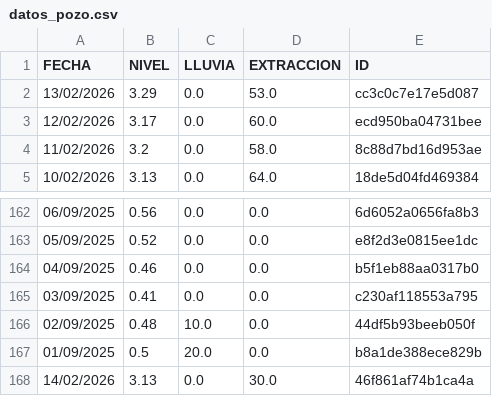
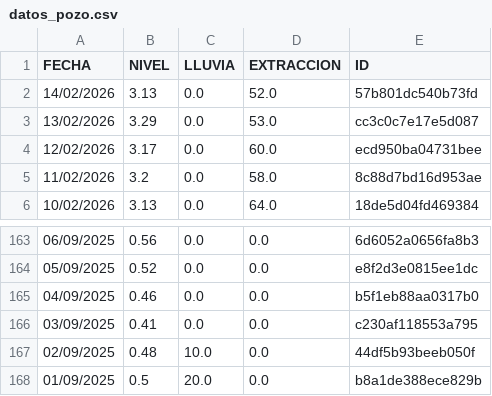
Before and after one commit to AndresPaladino/hidropal, a CSV file: datos_pozo.csv, drawn as a sheet; only a part is shown, gaps mark what is left out; removed rows and columns are numbered as before the commit, all else as after; the diff names each change by its address in the sheet, - before the commit and + after, or states it on an @@ line.

Commit message:
chore(data): overwrite data

```diff
--- a/datos_pozo.csv
+++ b/datos_pozo.csv
+row 2: 14/02/2026 | 3.13 | 0.0 | 52.0 | 57b801dc540b73fd
-row 168: 14/02/2026 | 3.13 | 0.0 | 30.0 | 46f861af74b1ca4a
```
